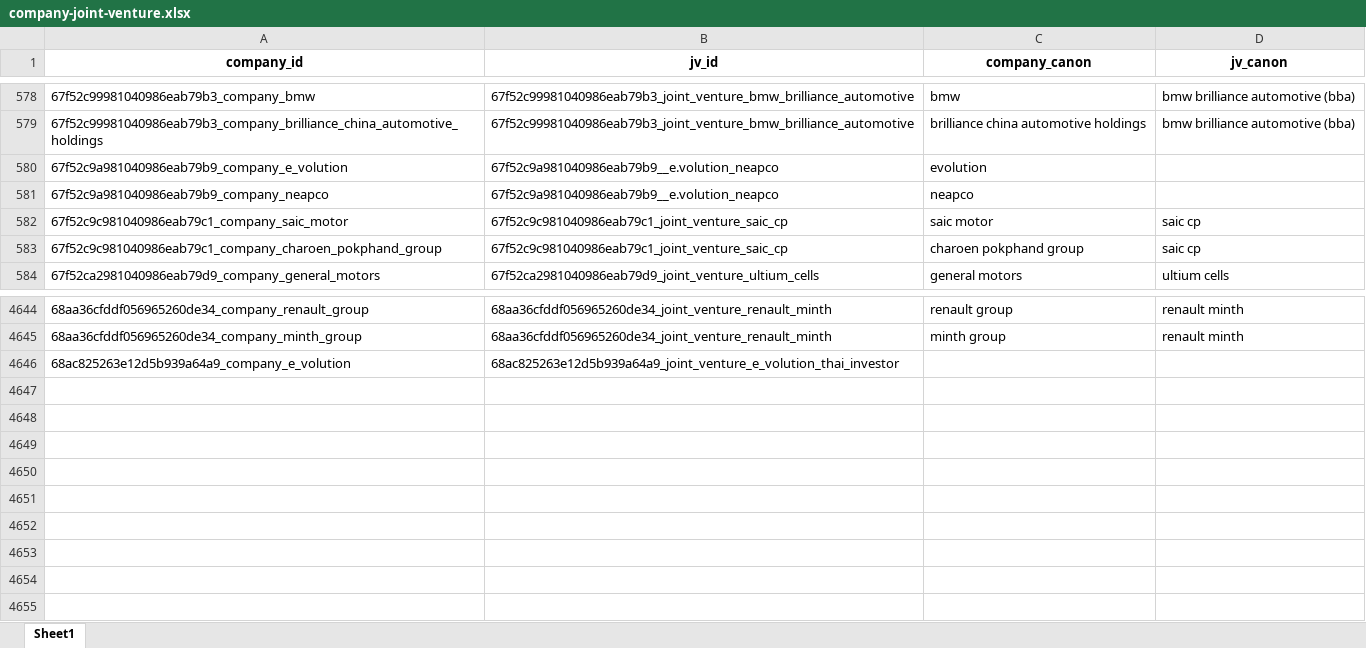
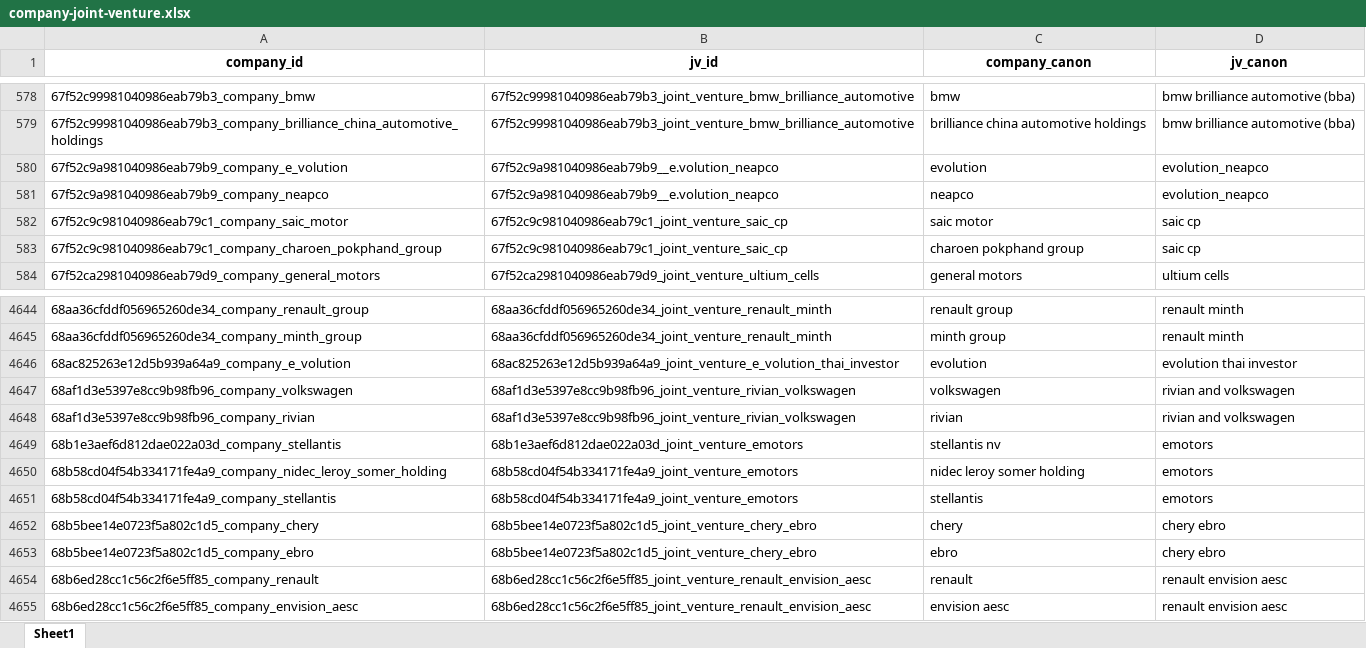
Before and after one commit to benmcwilliams/tuone-core, an Excel workbook: reconcile/storage/output/company-joint-venture.xlsx, sheet Sheet1, drawn as a sheet; only a part is shown, gaps mark what is left out; values as stored, in another font and other column widths than the file's, no borders; the diff names each change by its address in the sheet, - before the commit and + after, or states it on an @@ line.

```diff
--- a/reconcile/storage/output/company-joint-venture.xlsx (sheet Sheet1)
+++ b/reconcile/storage/output/company-joint-venture.xlsx (sheet Sheet1)
-D580:D581 (jv_canon): (empty)
+D580:D581 (jv_canon): evolution_neapco
-C4646 (company_canon): (empty)
+C4646 (company_canon): evolution
-D4646 (jv_canon): (empty)
+D4646 (jv_canon): evolution thai investor
+row 4647: 68af1d3e5397e8cc9b98fb96_company_volkswagen | 68af1d3e5397e8cc9b98fb96_joint_venture_rivian_volkswagen | volkswagen | rivian and volkswagen
+row 4648: 68af1d3e5397e8cc9b98fb96_company_rivian | 68af1d3e5397e8cc9b98fb96_joint_venture_rivian_volkswagen | rivian | rivian and volkswagen
+row 4649: 68b1e3aef6d812dae022a03d_company_stellantis | 68b1e3aef6d812dae022a03d_joint_venture_emotors | stellantis nv | emotors
+row 4650: 68b58cd04f54b334171fe4a9_company_nidec_leroy_somer_holding | 68b58cd04f54b334171fe4a9_joint_venture_emotors | nidec leroy somer holding | emotors
+row 4651: 68b58cd04f54b334171fe4a9_company_stellantis | 68b58cd04f54b334171fe4a9_joint_venture_emotors | stellantis | emotors
+row 4652: 68b5bee14e0723f5a802c1d5_company_chery | 68b5bee14e0723f5a802c1d5_joint_venture_chery_ebro | chery | chery ebro
+row 4653: 68b5bee14e0723f5a802c1d5_company_ebro | 68b5bee14e0723f5a802c1d5_joint_venture_chery_ebro | ebro | chery ebro
+row 4654: 68b6ed28cc1c56c2f6e5ff85_company_renault | 68b6ed28cc1c56c2f6e5ff85_joint_venture_renault_envision_aesc | renault | renault envision aesc
+row 4655: 68b6ed28cc1c56c2f6e5ff85_company_envision_aesc | 68b6ed28cc1c56c2f6e5ff85_joint_venture_renault_envision_aesc | envision aesc | renault envision aesc
```
Also changed, not shown: reconcile/storage/output/capacities_plot.xlsx, reconcile/storage/output/facilities.xlsx, 16 other files.
